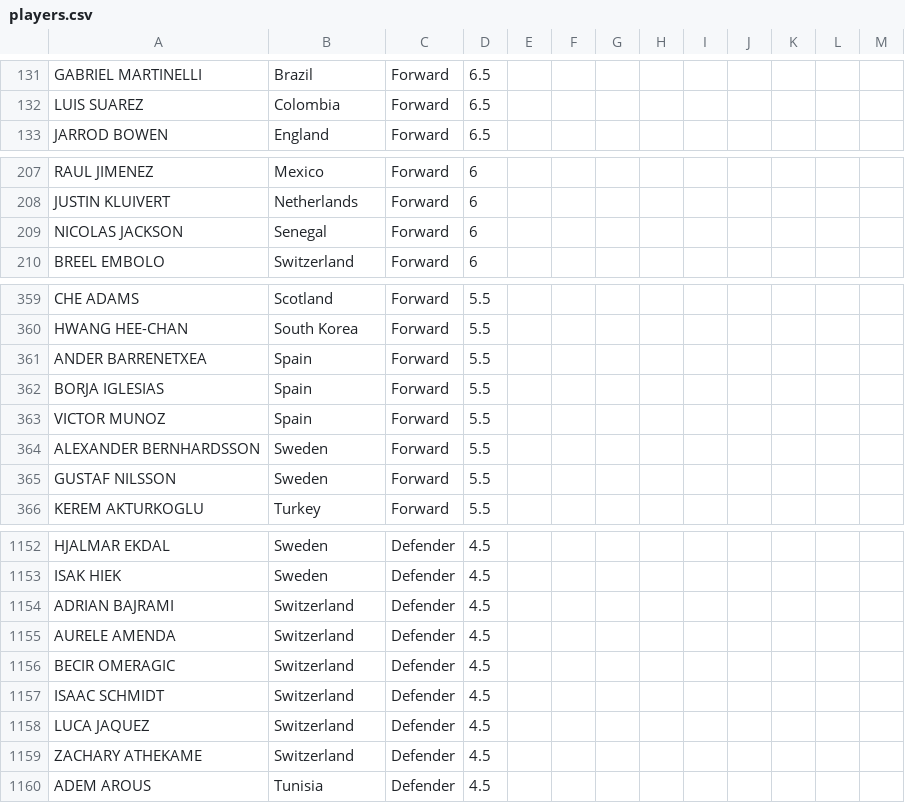
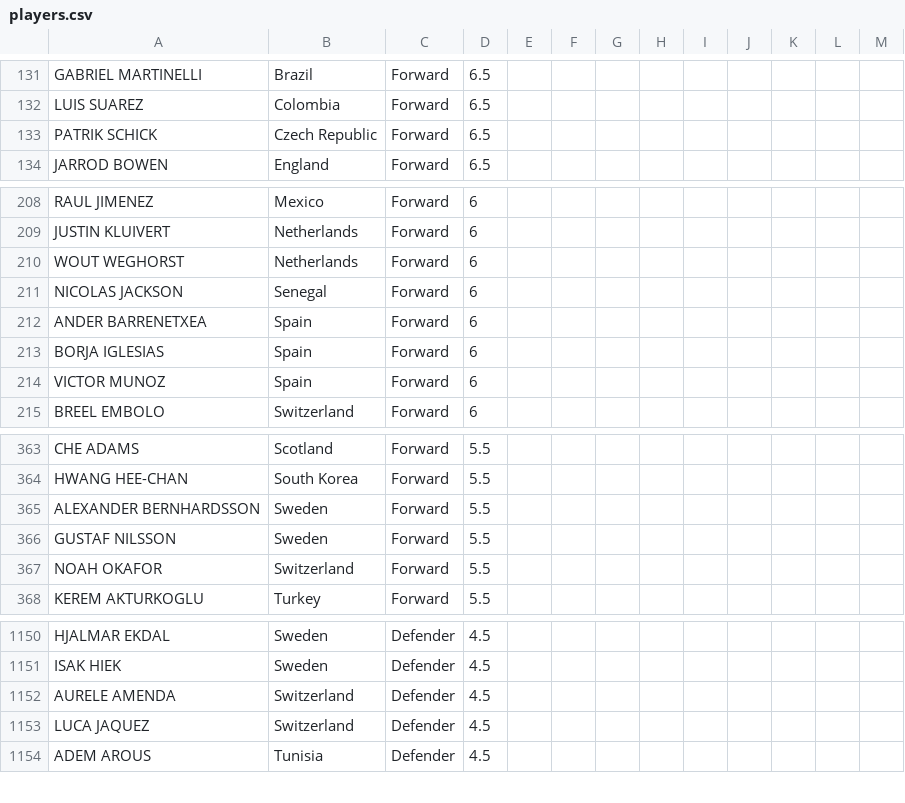
Before and after one commit to jmrbarratt/world-cup-2026-fantasy-football, a CSV file: data/players.csv, drawn as a sheet; only a part is shown, gaps mark what is left out; the diff covers the shown part only.

Commit message:
Update players.csv

```diff
--- a/data/players.csv
+++ b/data/players.csv
@@ -132,2 +132,3 @@ GABRIEL MARTINELLI,Brazil,Forward,6.5,,,,,,,,,
 LUIS SUAREZ,Colombia,Forward,6.5,,,,,,,,,
+PATRIK SCHICK,Czech Republic,Forward,6.5,,,,,,,,,
 JARROD BOWEN,England,Forward,6.5,,,,,,,,,
@@ -208,3 +209,7 @@ RAUL JIMENEZ,Mexico,Forward,6,,,,,,,,,
 JUSTIN KLUIVERT,Netherlands,Forward,6,,,,,,,,,
+WOUT WEGHORST,Netherlands,Forward,6,,,,,,,,,
 NICOLAS JACKSON,Senegal,Forward,6,,,,,,,,,
+ANDER BARRENETXEA,Spain,Forward,6,,,,,,,,,
+BORJA IGLESIAS,Spain,Forward,6,,,,,,,,,
+VICTOR MUNOZ,Spain,Forward,6,,,,,,,,,
 BREEL EMBOLO,Switzerland,Forward,6,,,,,,,,,
@@ -360,7 +364,5 @@ CHE ADAMS,Scotland,Forward,5.5,,,,,,,,,
 HWANG HEE-CHAN,South Korea,Forward,5.5,,,,,,,,,
-ANDER BARRENETXEA,Spain,Forward,5.5,,,,,,,,,
-BORJA IGLESIAS,Spain,Forward,5.5,,,,,,,,,
-VICTOR MUNOZ,Spain,Forward,5.5,,,,,,,,,
 ALEXANDER BERNHARDSSON,Sweden,Forward,5.5,,,,,,,,,
 GUSTAF NILSSON,Sweden,Forward,5.5,,,,,,,,,
+NOAH OKAFOR,Switzerland,Forward,5.5,,,,,,,,,
 KEREM AKTURKOGLU,Turkey,Forward,5.5,,,,,,,,,
@@ -1153,8 +1151,4 @@ HJALMAR EKDAL,Sweden,Defender,4.5,,,,,,,,,
 ISAK HIEK,Sweden,Defender,4.5,,,,,,,,,
-ADRIAN BAJRAMI,Switzerland,Defender,4.5,,,,,,,,,
 AURELE AMENDA,Switzerland,Defender,4.5,,,,,,,,,
-BECIR OMERAGIC,Switzerland,Defender,4.5,,,,,,,,,
-ISAAC SCHMIDT,Switzerland,Defender,4.5,,,,,,,,,
 LUCA JAQUEZ,Switzerland,Defender,4.5,,,,,,,,,
-ZACHARY ATHEKAME,Switzerland,Defender,4.5,,,,,,,,,
 ADEM AROUS,Tunisia,Defender,4.5,,,,,,,,,
```
Also changed, not shown: 3 added rows and 11 removed rows elsewhere in this file.
